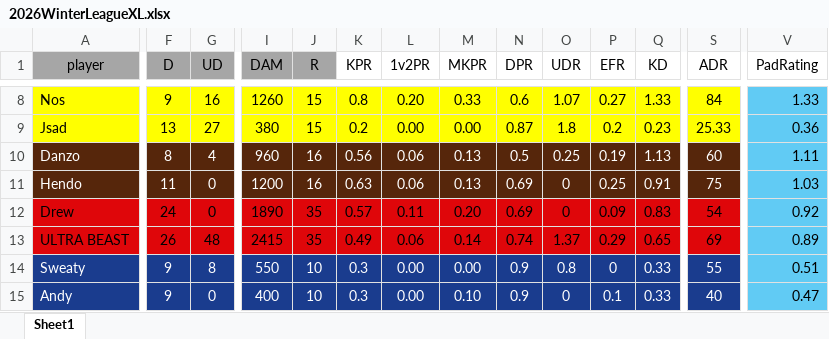
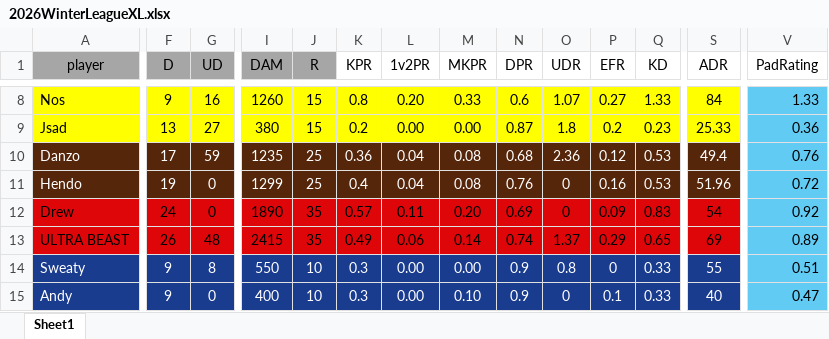
Before and after one commit to PatrickBrady7/broys2v2bot, an Excel workbook: 2026WinterLeagueXL.xlsx, sheet Sheet1, drawn as a sheet; only a part is shown, gaps mark what is left out; values as stored, in another font and other column widths than the file's, no borders; the diff covers the shown part only; the diff names each change by its address in the sheet, - before the commit and + after, or states it on an @@ line.

```diff
--- a/2026WinterLeagueXL.xlsx (sheet Sheet1)
+++ b/2026WinterLeagueXL.xlsx (sheet Sheet1)
-F10 (D): 8
+F10 (D): 17
-G10 (UD): 4
+G10 (UD): 59
-I10 (DAM): 960
+I10 (DAM): 1235
-J10:J11 (R): 16
+J10:J11 (R): 25
-K10 (KPR): 0.56
+K10 (KPR): 0.36
-L10:L11 (1v2PR): 0.06
+L10:L11 (1v2PR): 0.04
-M10:M11 (MKPR): 0.13
+M10:M11 (MKPR): 0.08
-N10 (DPR): 0.5
+N10 (DPR): 0.68
-O10 (UDR): 0.25
+O10 (UDR): 2.36
-P10 (EFR): 0.19
+P10 (EFR): 0.12
-Q10 (KD): 1.13
+Q10 (KD): 0.53
-S10 (ADR): 60
+S10 (ADR): 49.4
-V10 (PadRating): 1.11
+V10 (PadRating): 0.76
-F11 (D): 11
+F11 (D): 19
-I11 (DAM): 1200
+I11 (DAM): 1299
-K11 (KPR): 0.63
+K11 (KPR): 0.4
-N11 (DPR): 0.69
+N11 (DPR): 0.76
-P11 (EFR): 0.25
+P11 (EFR): 0.16
-Q11 (KD): 0.91
+Q11 (KD): 0.53
-S11 (ADR): 75
+S11 (ADR): 51.96
-V11 (PadRating): 1.03
+V11 (PadRating): 0.72
```
Also changed, not shown: 102 edited cells elsewhere in this sheet, 1 other file.
